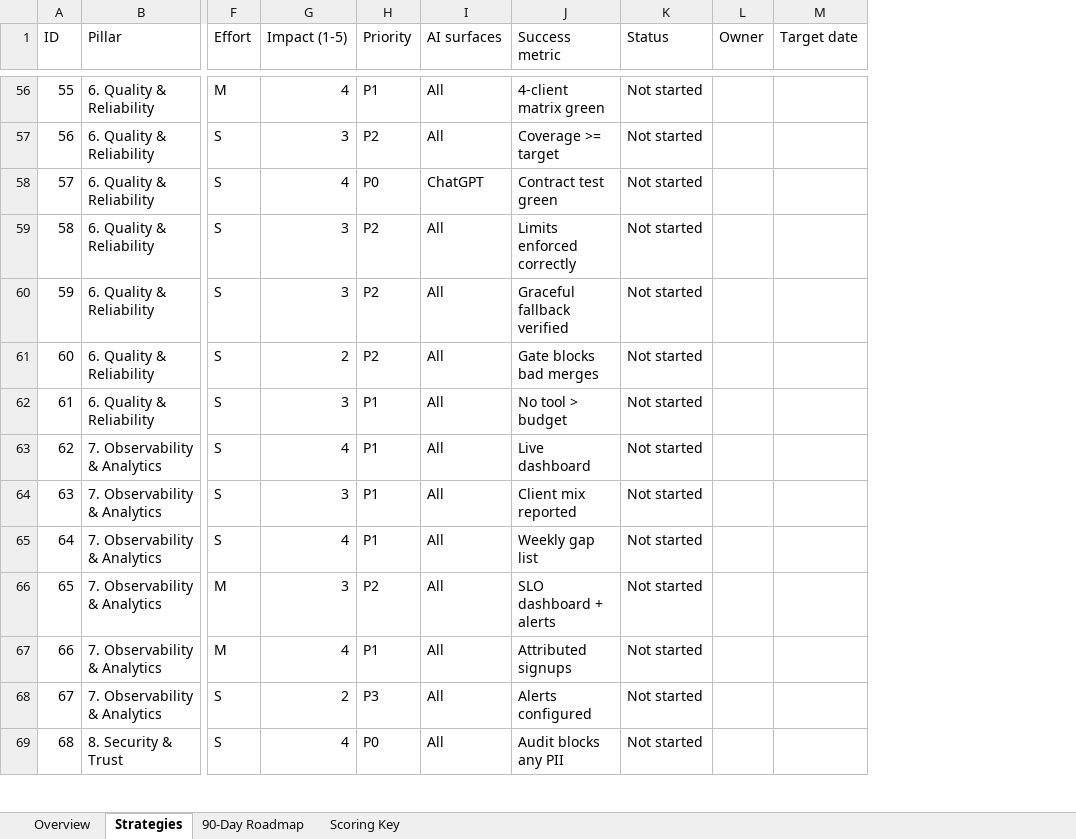
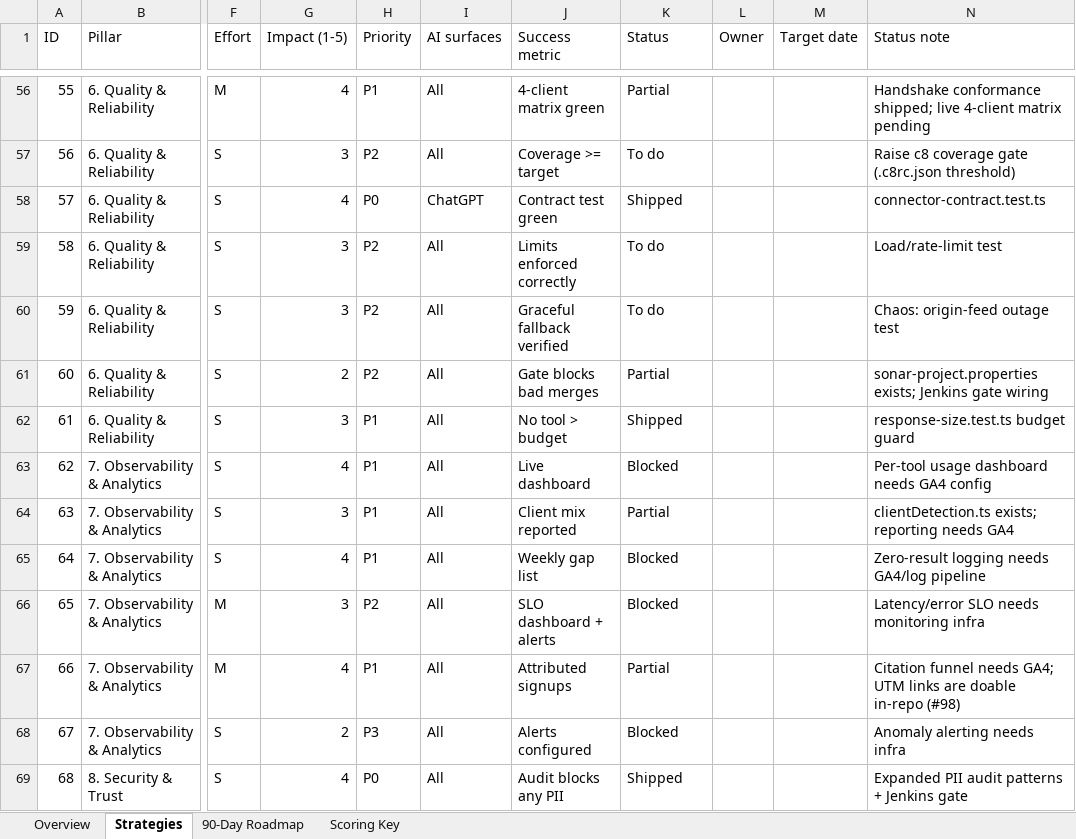
Before and after one commit to Meru-Fin-Tech/HelloBooks-MCP-Public, an Excel workbook: HelloBooks-MCP-Strategy.xlsx, sheet Strategies, drawn as a sheet; only a part is shown, gaps mark what is left out; values as stored, in another font and other column widths than the file's, no cell formats; the diff covers the shown part only; the diff names each change by its address in the sheet, - before the commit and + after, or states it on an @@ line.

```diff
--- a/HelloBooks-MCP-Strategy.xlsx (sheet Strategies)
+++ b/HelloBooks-MCP-Strategy.xlsx (sheet Strategies)
+column N (Status note), rows 56-69: Handshake conformance shipped; live 4-client matrix pending | Raise c8 coverage gate (.c8rc.json threshold) | connector-contract.test.ts | Load/rate-limit test | Chaos: origin-feed outage test | sonar-project.properties exists; Jenkins gate wiring | response-size.test.ts budget guard | Per-tool usage dashboard needs GA4 config | clientDetection.ts exists; reporting needs GA4 | Zero-result logging needs GA4/log pipeline | Latency/error SLO needs monitoring infra | Citation funnel needs GA4; UTM links are doable in-repo (#98) | Anomaly alerting needs infra | Expanded PII audit patterns + Jenkins gate
-K56 (Status): Not started
+K56 (Status): Partial
-K57 (Status): Not started
+K57 (Status): To do
-K58 (Status): Not started
+K58 (Status): Shipped
-K59:K60 (Status): Not started
+K59:K60 (Status): To do
-K61 (Status): Not started
+K61 (Status): Partial
-K62 (Status): Not started
+K62 (Status): Shipped
-K63 (Status): Not started
+K63 (Status): Blocked
-K64 (Status): Not started
+K64 (Status): Partial
-K65:K66 (Status): Not started
+K65:K66 (Status): Blocked
-K67 (Status): Not started
+K67 (Status): Partial
-K68 (Status): Not started
+K68 (Status): Blocked
-K69 (Status): Not started
+K69 (Status): Shipped
```
Also changed, not shown: 101 edited cells elsewhere in this sheet, cell formats, 2 other files.
